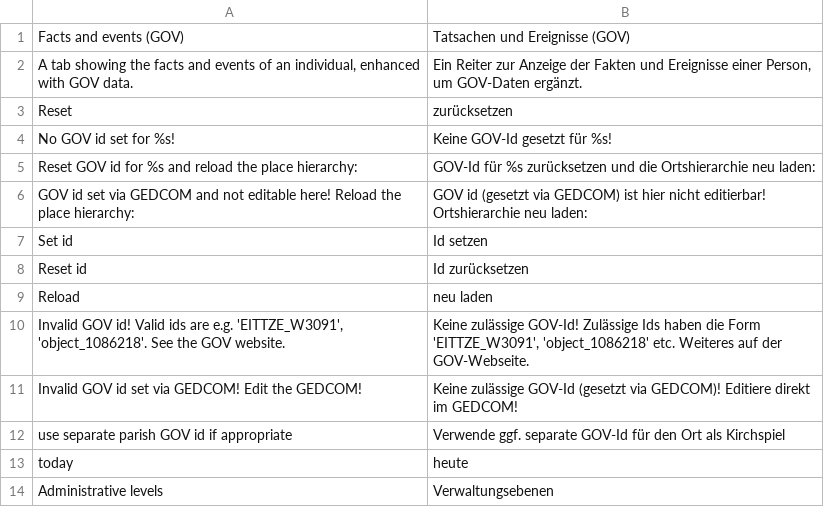
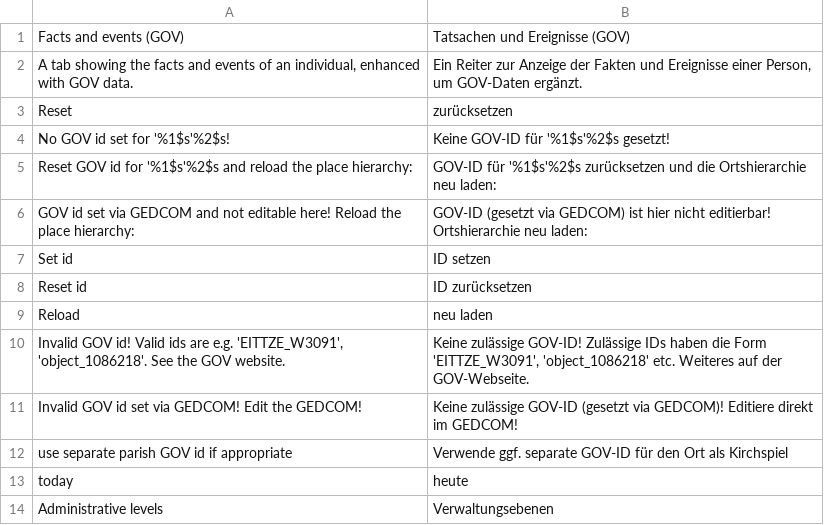
Before and after one commit to vesta-webtrees-2-custom-modules/vesta_gov4webtrees, a CSV file: resources/lang/de.csv, drawn as a sheet.

```diff
--- a/resources/lang/de.csv
+++ b/resources/lang/de.csv
@@ -3,11 +3,11 @@
 "Reset";"zurücksetzen"
-"No GOV id set for %s!";"Keine GOV-Id gesetzt für %s!"
-"Reset GOV id for %s and reload the place hierarchy:";"GOV-Id für %s zurücksetzen und die Ortshierarchie neu laden:"
-"GOV id set via GEDCOM and not editable here! Reload the place hierarchy:";"GOV id (gesetzt via GEDCOM) ist hier nicht editierbar! Ortshierarchie neu laden:"
-"Set id";"Id setzen"
-"Reset id";"Id zurücksetzen"
+"No GOV id set for '%1$s'%2$s!";"Keine GOV-ID für '%1$s'%2$s gesetzt!"
+"Reset GOV id for '%1$s'%2$s and reload the place hierarchy:";"GOV-ID für '%1$s'%2$s zurücksetzen und die Ortshierarchie neu laden:"
+"GOV id set via GEDCOM and not editable here! Reload the place hierarchy:";"GOV-ID (gesetzt via GEDCOM) ist hier nicht editierbar! Ortshierarchie neu laden:"
+"Set id";"ID setzen"
+"Reset id";"ID zurücksetzen"
 "Reload";"neu laden"
-"Invalid GOV id! Valid ids are e.g. 'EITTZE_W3091', 'object_1086218'. See the GOV website.";"Keine zulässige GOV-Id! Zulässige Ids haben die Form 'EITTZE_W3091', 'object_1086218' etc. Weiteres auf der GOV-Webseite."
-"Invalid GOV id set via GEDCOM! Edit the GEDCOM!";"Keine zulässige GOV-Id (gesetzt via GEDCOM)! Editiere direkt im GEDCOM!"
-"use separate parish GOV id if appropriate";"Verwende ggf. separate GOV-Id für den Ort als Kirchspiel"
+"Invalid GOV id! Valid ids are e.g. 'EITTZE_W3091', 'object_1086218'. See the GOV website.";"Keine zulässige GOV-ID! Zulässige IDs haben die Form 'EITTZE_W3091', 'object_1086218' etc. Weiteres auf der GOV-Webseite."
+"Invalid GOV id set via GEDCOM! Edit the GEDCOM!";"Keine zulässige GOV-ID (gesetzt via GEDCOM)! Editiere direkt im GEDCOM!"
+"use separate parish GOV id if appropriate";"Verwende ggf. separate GOV-ID für den Ort als Kirchspiel"
 "today";"heute"
```
Also changed, not shown: 2 other files.
